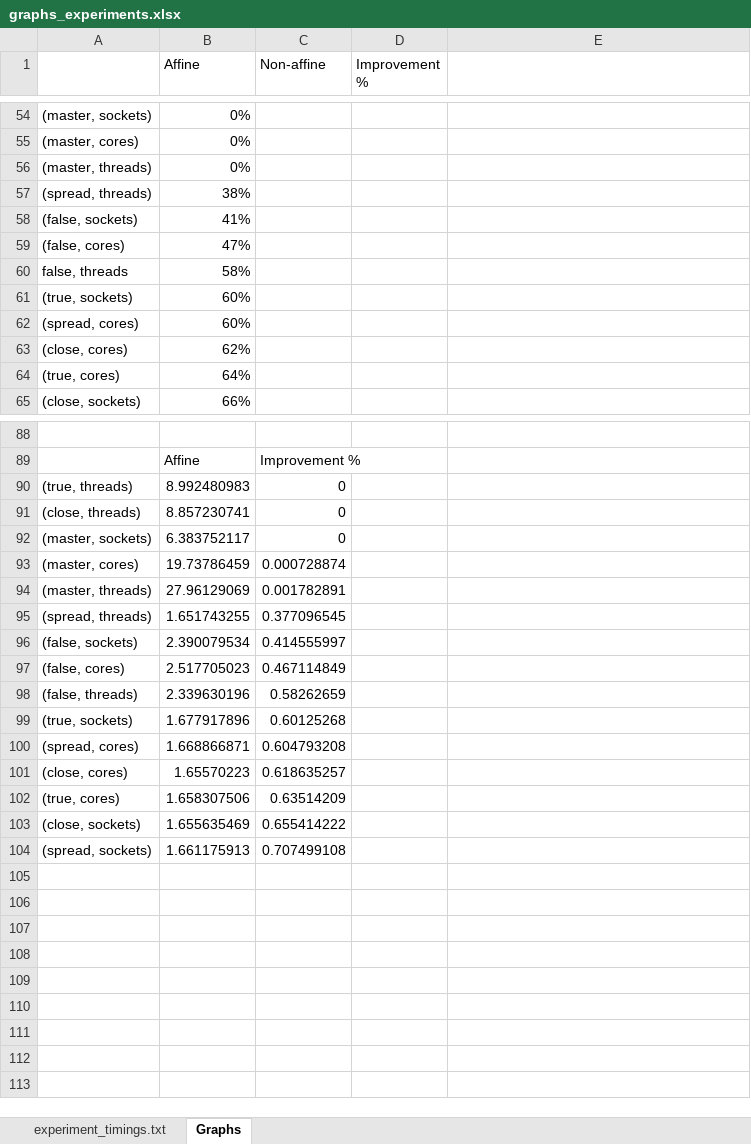
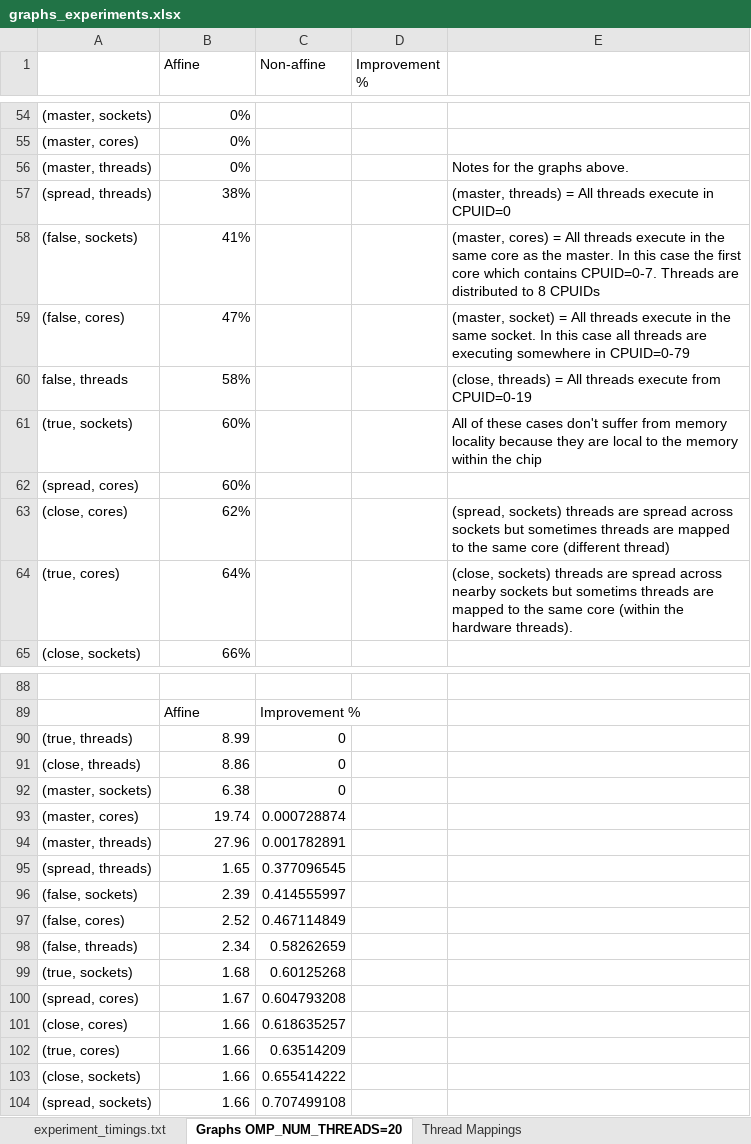
Before and after one commit to spophale/OpenMP_paper01, an Excel workbook: Data/graphs_experiments.xlsx, sheet Graphs OMP_NUM_THREADS=20, drawn as a sheet; only a part is shown, gaps mark what is left out; values as stored, in another font and other column widths than the file's, no borders; charts and pictures not drawn; the diff covers the shown part only; the diff names each change by its address in the sheet, - before the commit and + after, or states it on an @@ line.

```diff
--- a/Data/graphs_experiments.xlsx (sheet Graphs OMP_NUM_THREADS=20)
+++ b/Data/graphs_experiments.xlsx (sheet Graphs OMP_NUM_THREADS=20)
-sheet tab: Graphs
+sheet tab: Graphs OMP_NUM_THREADS=20
+sheet tab: Thread Mappings
-E56: (empty)
+E56: Notes for the graphs above.
-E57: (empty)
+E57: (master, threads) = All threads execute in CPUID=0
-E58: (empty)
+E58: (master, cores) = All threads execute in the same core as the master. In this case the first core which contains CPUID=0-7. Threads are distributed to 8 CPUIDs
-E59: (empty)
+E59: (master, socket) = All threads execute in the same socket. In this case all threads are executing somewhere in CPUID=0-79
-E60: (empty)
+E60: (close, threads) = All threads execute from CPUID=0-19
-E61: (empty)
+E61: All of these cases don't suffer from memory locality because they are local to the memory within the chip
-E63: (empty)
+E63: (spread, sockets) threads are spread across sockets but sometimes threads are mapped to the same core (different thread)
-E64: (empty)
+E64: (close, sockets) threads are spread across nearby sockets but sometims threads are mapped to the same core (within the hardware threads).
-B90 (Affine): 8.992480983
+B90 (Affine): 8.99
-B91 (Affine): 8.857230741
+B91 (Affine): 8.86
-B92 (Affine): 6.383752117
+B92 (Affine): 6.38
-B93 (Affine): 19.73786459
+B93 (Affine): 19.74
-B94 (Affine): 27.96129069
+B94 (Affine): 27.96
-B95 (Affine): 1.651743255
+B95 (Affine): 1.65
-B96 (Affine): 2.390079534
+B96 (Affine): 2.39
-B97 (Affine): 2.517705023
+B97 (Affine): 2.52
-B98 (Affine): 2.339630196
+B98 (Affine): 2.34
-B99 (Affine): 1.677917896
+B99 (Affine): 1.68
-B100 (Affine): 1.668866871
+B100 (Affine): 1.67
-B101 (Affine): 1.65570223
+B101 (Affine): 1.66
-B102 (Affine): 1.658307506
+B102 (Affine): 1.66
-B103 (Affine): 1.655635469
+B103 (Affine): 1.66
-B104 (Affine): 1.661175913
+B104 (Affine): 1.66
```
Also changed, not shown: 8 moved rows and 1 edited cell elsewhere in this sheet, formulas that keep their value, charts or pictures.
